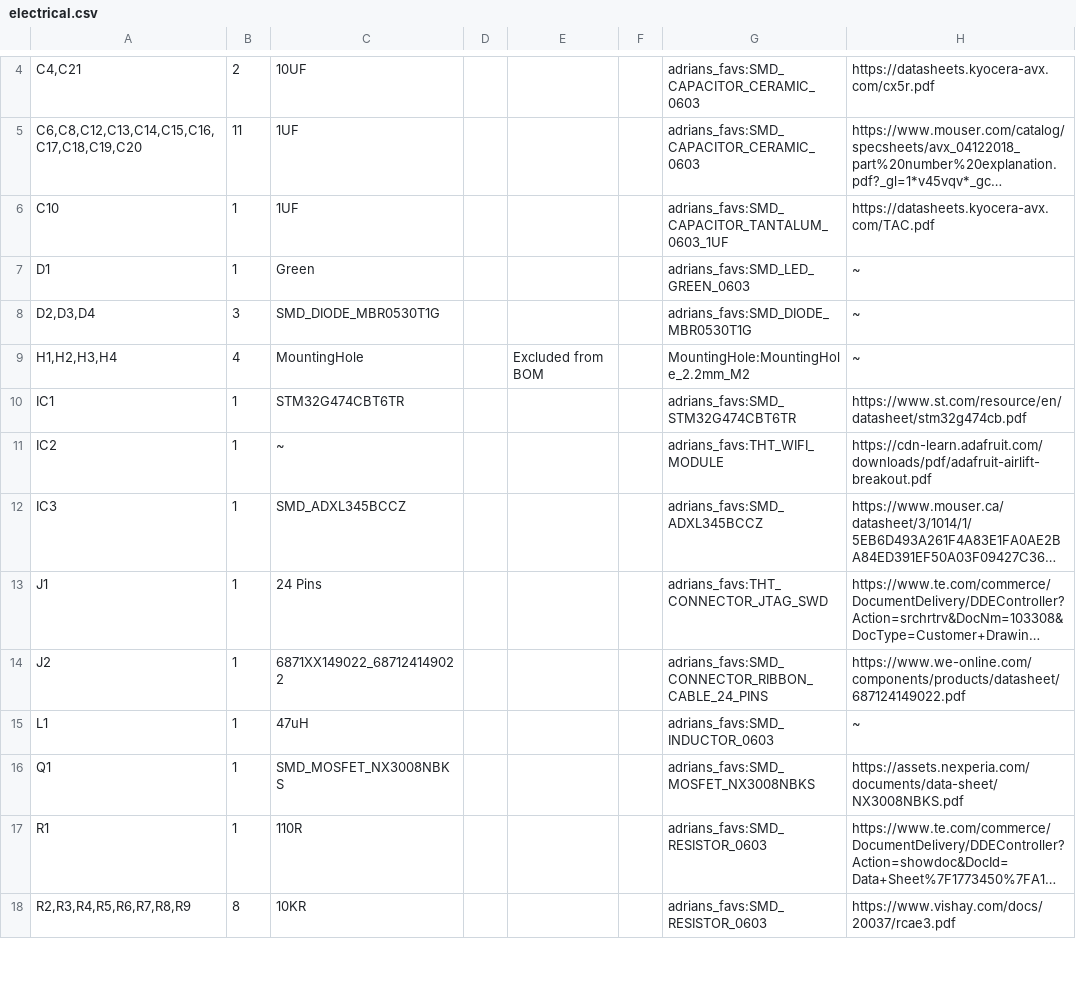
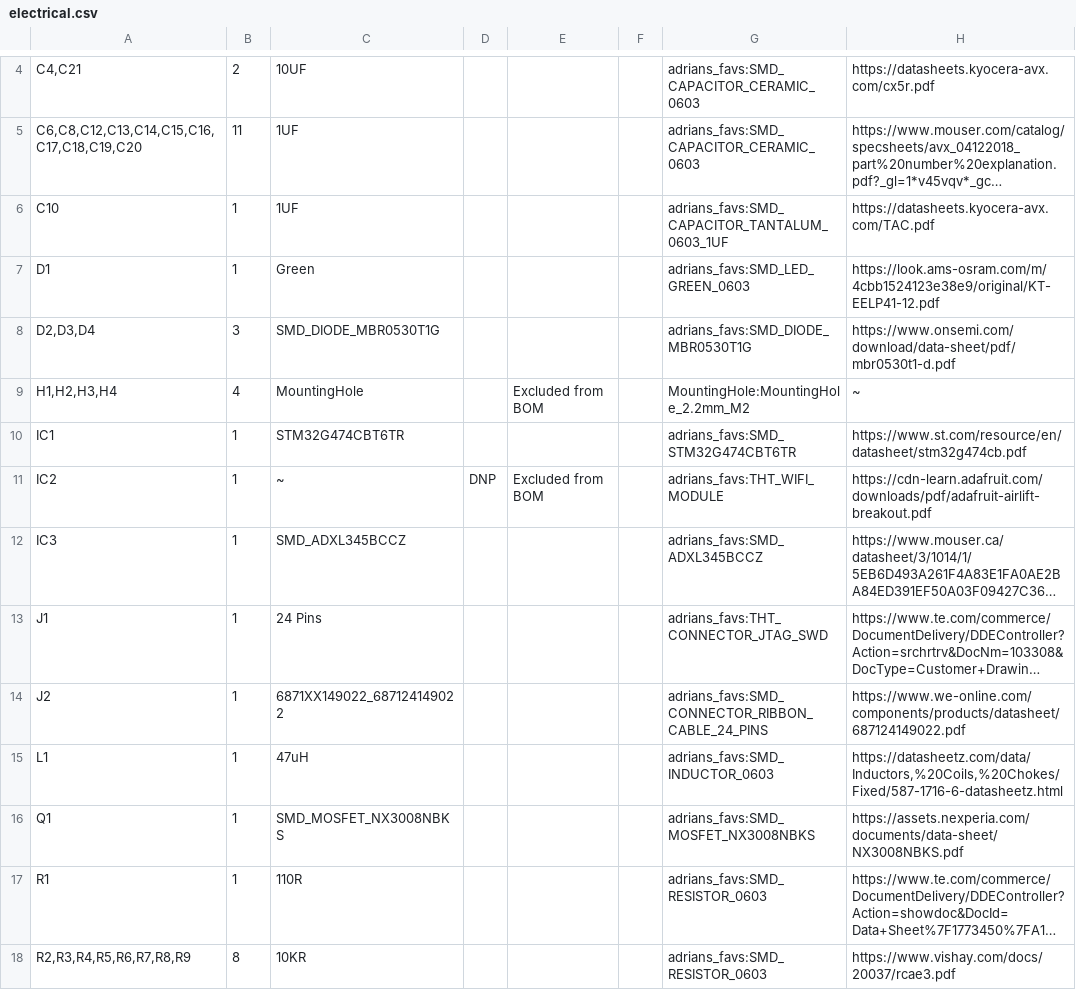
Before and after one commit to AdrianTheHacker/Etch-A-Sketch-Concept, a CSV file: electrical/outputs/electrical.csv, drawn as a sheet; only a part is shown, gaps mark what is left out; long unchanged cells end in …; the diff names each change by its address in the sheet, - before the commit and + after, or states it on an @@ line.

```diff
--- a/electrical/outputs/electrical.csv
+++ b/electrical/outputs/electrical.csv
-H7: ~
+H7: https://look.ams-osram.com/m/4cbb1524123e38e9/original/KT-EELP41-12.pdf
-H8: ~
+H8: https://www.onsemi.com/download/data-sheet/pdf/mbr0530t1-d.pdf
-D11: (empty)
+D11: DNP
-E11: (empty)
+E11: Excluded from BOM
-H15: ~
+H15: https://datasheetz.com/data/Inductors,%20Coils,%20Chokes/Fixed/587-1716-6-datasheetz.html
```
Also changed, not shown: 34 other files.
